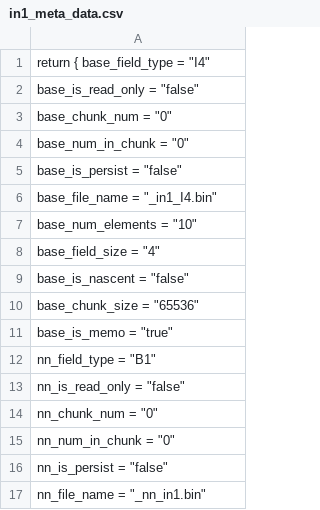
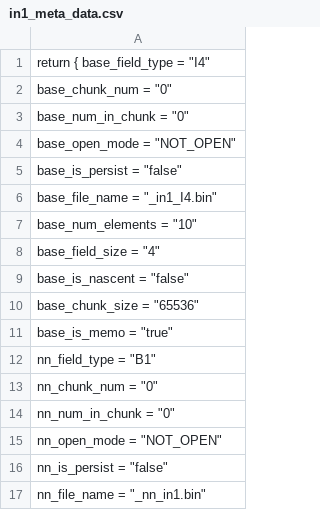
Before and after one commit to itsinder/Q, a CSV file: experimental/lua-5.1.5/c_modules/in1_meta_data.csv, drawn as a sheet; only a part is shown.

```diff
--- a/experimental/lua-5.1.5/c_modules/in1_meta_data.csv
+++ b/experimental/lua-5.1.5/c_modules/in1_meta_data.csv
@@ -1,5 +1,5 @@
  return { base_field_type = "I4",
-base_is_read_only = "false",
 base_chunk_num = "0",
 base_num_in_chunk = "0",
+base_open_mode = "NOT_OPEN",
 base_is_persist = "false",
@@ -12,5 +12,5 @@ base_is_memo = "true",
 nn_field_type = "B1",
-nn_is_read_only = "false",
 nn_chunk_num = "0",
 nn_num_in_chunk = "0",
+nn_open_mode = "NOT_OPEN",
 nn_is_persist = "false",
```
Also changed, not shown: experimental/lua-5.1.5/c_modules/in2_meta_data.csv, 1 other file.
